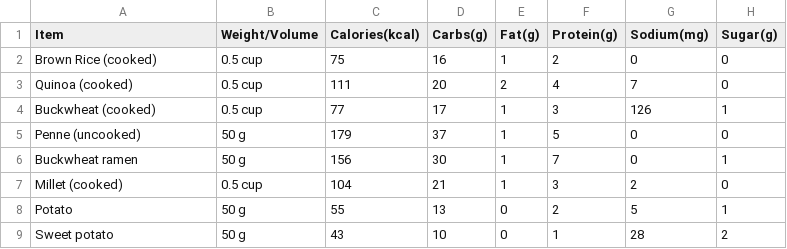
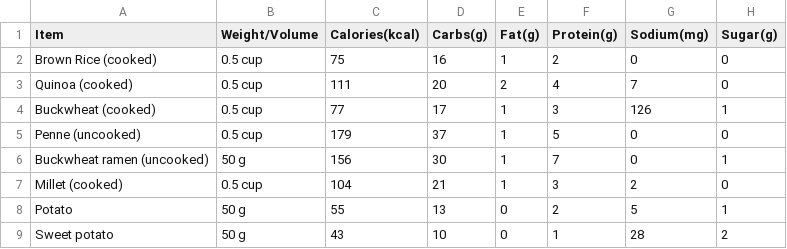
Before and after one commit to ArBridgeman/aurorianclouds, a CSV file: nutrition_graphes/data/grains.csv, drawn as a sheet.

Commit message:
updates.

```diff
--- a/nutrition_graphes/data/grains.csv
+++ b/nutrition_graphes/data/grains.csv
@@ -4,4 +4,4 @@ Quinoa (cooked);0.5 cup;111;20;2;4;7;0
 Buckwheat (cooked);0.5 cup;77;17;1;3;126;1
-Penne (uncooked);50 g;179;37;1;5;0;0
-Buckwheat ramen;50 g;156;30;1;7;0;1
+Penne (uncooked);0.5 cup;179;37;1;5;0;0
+Buckwheat ramen (uncooked);50 g;156;30;1;7;0;1
 Millet (cooked);0.5 cup;104;21;1;3;2;0
```
